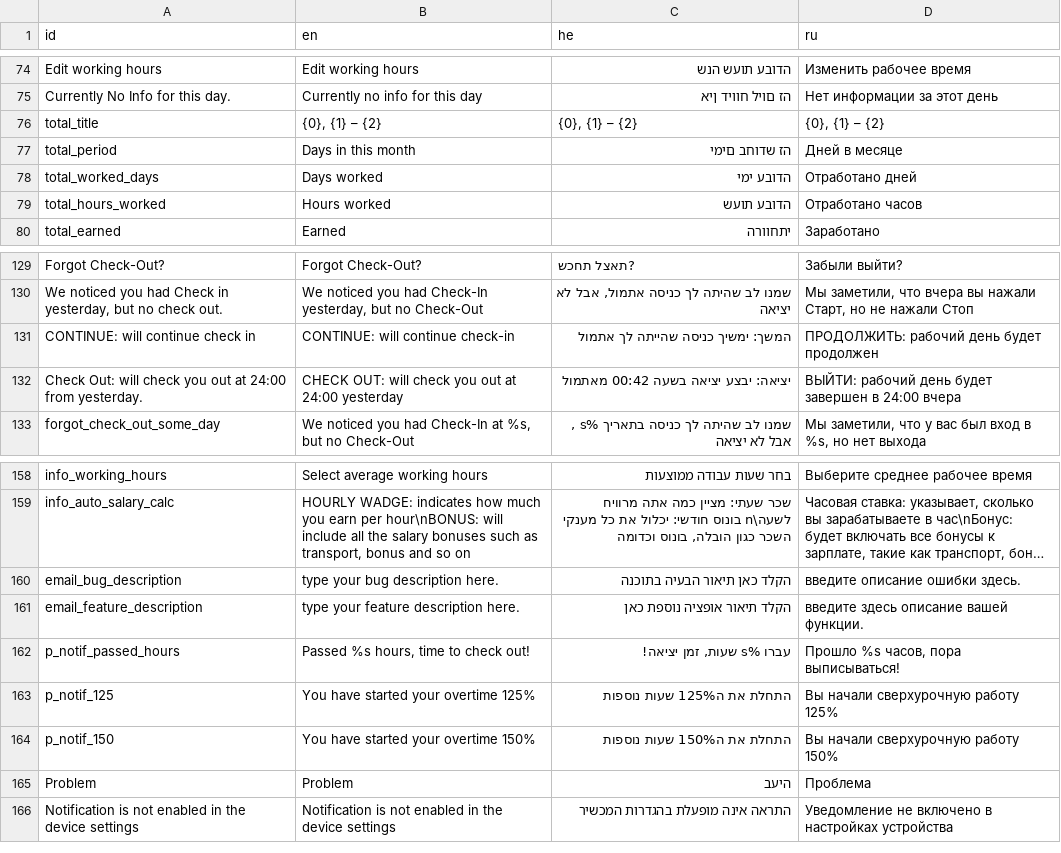
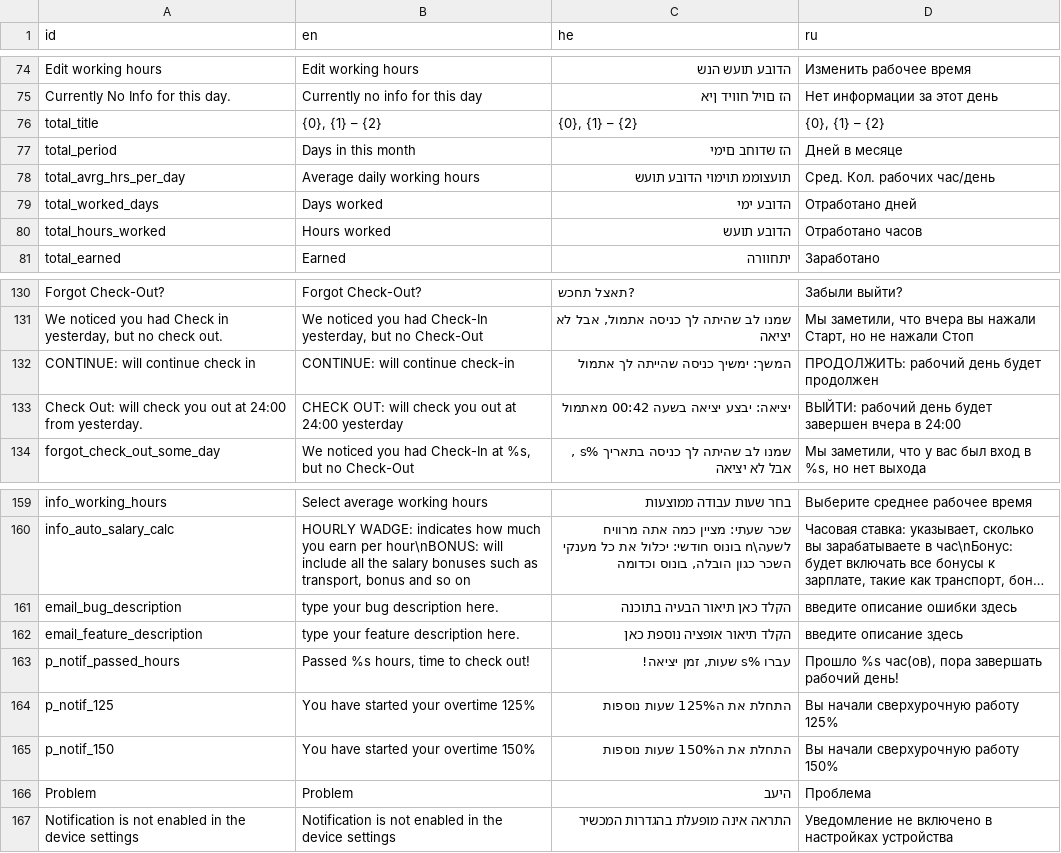
Before and after one commit to GogetaX/Time-Check-In, a CSV file: Assets/lang/Languanges.csv, drawn as a sheet; only a part is shown, gaps mark what is left out; long unchanged cells end in …; addresses are those after the commit; the diff names each change by its address in the sheet, - before the commit and + after, or states it on an @@ line.

```diff
--- a/Assets/lang/Languanges.csv
+++ b/Assets/lang/Languanges.csv
+row 78: total_avrg_hrs_per_day | Average daily working hours | תועצוממ תוימוי הדובע תועש | Сред. Кол. рабочих час/день
-D133 (ru): …будет завершен в 24:00 вчера
+D133 (ru): …будет завершен вчера в 24:00
-D161 (ru): введите описание ошибки здесь.
+D161 (ru): введите описание ошибки здесь
-D162 (ru): введите здесь описание вашей функции.
+D162 (ru): введите описание здесь
-D163 (ru): Прошло %s часов, пора выписываться!
+D163 (ru): Прошло %s час(ов), пора завершать рабочий день!
```
Also changed, not shown: 47 other files.
